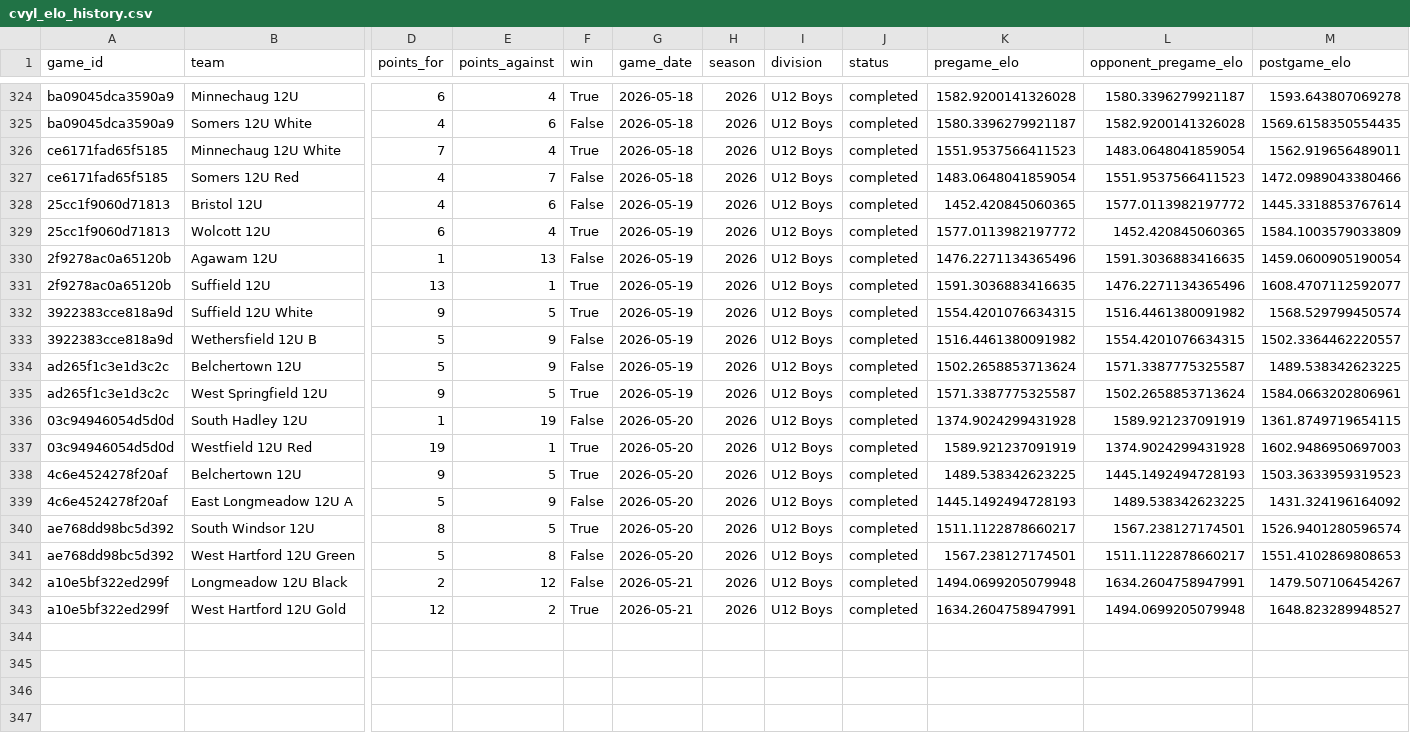
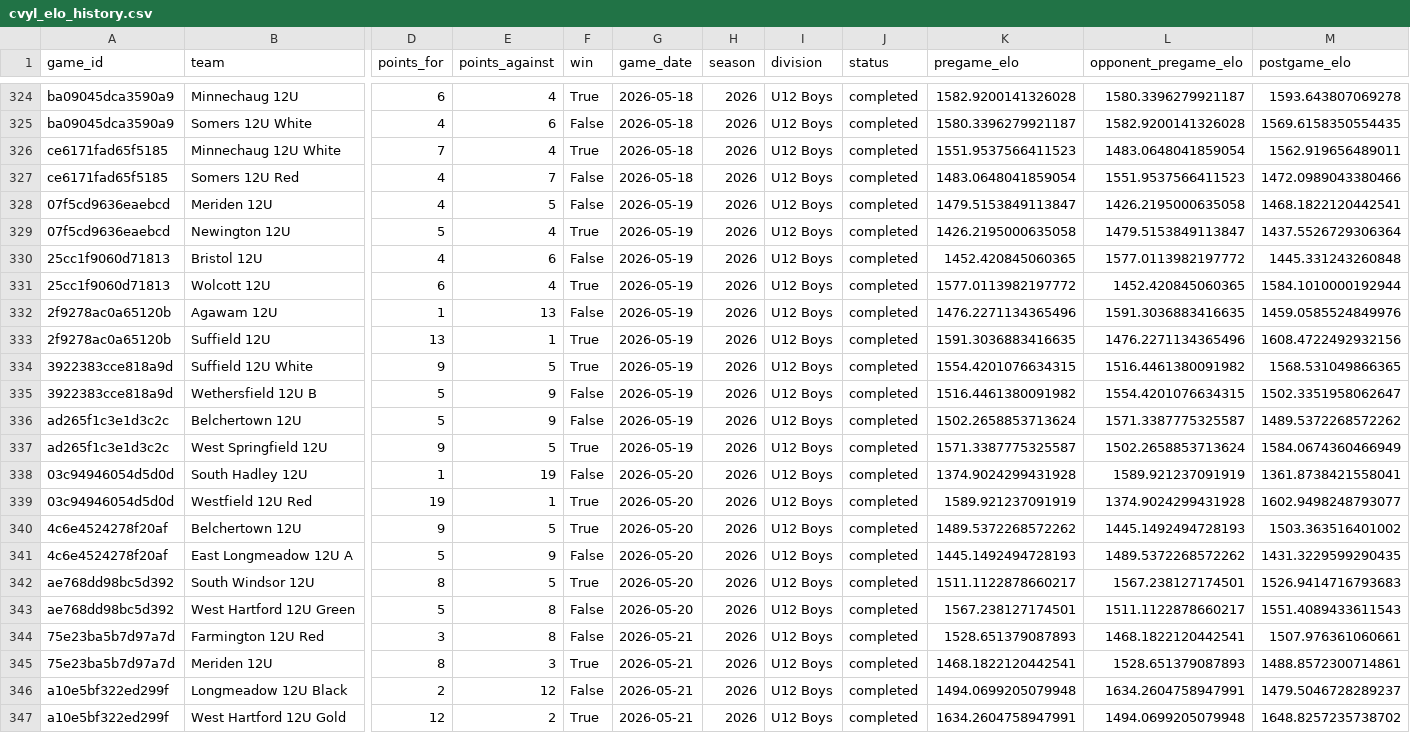
Before and after one commit to Benjaminrussell7/cvyl-prediction-dashboard, a CSV file: data/processed/cvyl_elo_history.csv, drawn as a sheet; only a part is shown, gaps mark what is left out; addresses are those after the commit; rows hold the shown columns only; the diff names each change by its address in the sheet, - before the commit and + after, or states it on an @@ line.

```diff
--- a/data/processed/cvyl_elo_history.csv
+++ b/data/processed/cvyl_elo_history.csv
+row 328: 07f5cd9636eaebcd | Meriden 12U | 4 | 5 | False | 2026-05-19 | 2026 | U12 Boys | completed | 1479.5153849113847 | 1426.2195000635058 | 1468.1822120442541
+row 329: 07f5cd9636eaebcd | Newington 12U | 5 | 4 | True | 2026-05-19 | 2026 | U12 Boys | completed | 1426.2195000635058 | 1479.5153849113847 | 1437.5526729306364
-M330 (postgame_elo): 1445.3318853767614
+M330 (postgame_elo): 1445.331243260848
-M331 (postgame_elo): 1584.1003579033809
+M331 (postgame_elo): 1584.1010000192944
-M332 (postgame_elo): 1459.0600905190054
+M332 (postgame_elo): 1459.0585524849976
-M333 (postgame_elo): 1608.4707112592077
+M333 (postgame_elo): 1608.4722492932156
-M334 (postgame_elo): 1568.529799450574
+M334 (postgame_elo): 1568.531049866365
-M335 (postgame_elo): 1502.3364462220557
+M335 (postgame_elo): 1502.3351958062647
-M336 (postgame_elo): 1489.538342623225
+M336 (postgame_elo): 1489.5372268572262
-M337 (postgame_elo): 1584.0663202806961
+M337 (postgame_elo): 1584.0674360466949
-M338 (postgame_elo): 1361.8749719654115
+M338 (postgame_elo): 1361.8738421558041
-M339 (postgame_elo): 1602.9486950697003
+M339 (postgame_elo): 1602.9498248793077
-K340 (pregame_elo): 1489.538342623225
+K340 (pregame_elo): 1489.5372268572262
-M340 (postgame_elo): 1503.3633959319523
+M340 (postgame_elo): 1503.363516401002
-L341 (opponent_pregame_elo): 1489.538342623225
+L341 (opponent_pregame_elo): 1489.5372268572262
-M341 (postgame_elo): 1431.324196164092
+M341 (postgame_elo): 1431.3229599290435
-M342 (postgame_elo): 1526.9401280596574
+M342 (postgame_elo): 1526.9414716793683
-M343 (postgame_elo): 1551.4102869808653
+M343 (postgame_elo): 1551.4089433611543
+row 344: 75e23ba5b7d97a7d | Farmington 12U Red | 3 | 8 | False | 2026-05-21 | 2026 | U12 Boys | completed | 1528.651379087893 | 1468.1822120442541 | 1507.976361060661
+row 345: 75e23ba5b7d97a7d | Meriden 12U | 8 | 3 | True | 2026-05-21 | 2026 | U12 Boys | completed | 1468.1822120442541 | 1528.651379087893 | 1488.8572300714861
-M346 (postgame_elo): 1479.507106454267
+M346 (postgame_elo): 1479.5046728289237
-M347 (postgame_elo): 1648.823289948527
+M347 (postgame_elo): 1648.8257235738702
```
Also changed, not shown: data/processed/cvyl_completed_games.csv, data/processed/cvyl_model_comparison.csv, 18 other files.
